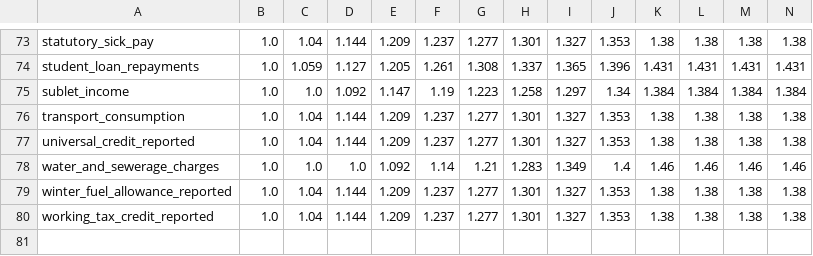
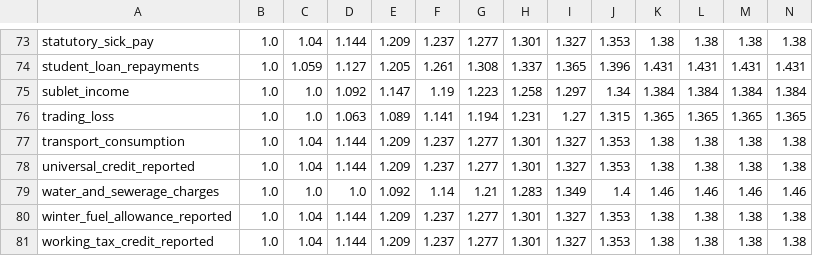
Before and after one commit to PolicyEngine/policyengine-uk-data, a CSV file: policyengine_uk_data/storage/uprating_factors.csv, drawn as a sheet; only a part is shown, gaps mark what is left out; rows hold the shown columns only; the diff names each change by its address in the sheet, - before the commit and + after, or states it on an @@ line.

```diff
--- a/policyengine_uk_data/storage/uprating_factors.csv
+++ b/policyengine_uk_data/storage/uprating_factors.csv
+row 76: trading_loss | 1.0 | 1.0 | 1.063 | 1.089 | 1.141 | 1.194 | 1.231 | 1.27 | 1.315 | 1.365 | 1.365 | 1.365 | 1.365
```
Also changed, not shown: policyengine_uk_data/storage/uprating_growth_factors.csv, 3 other files.
